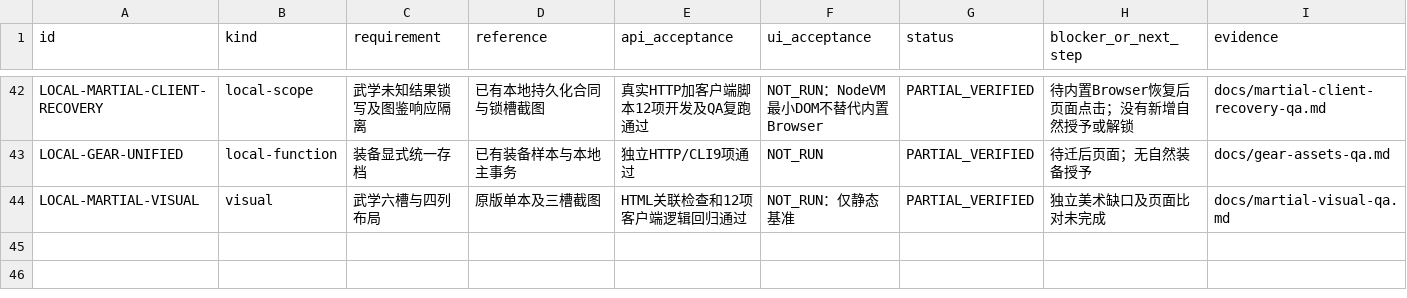
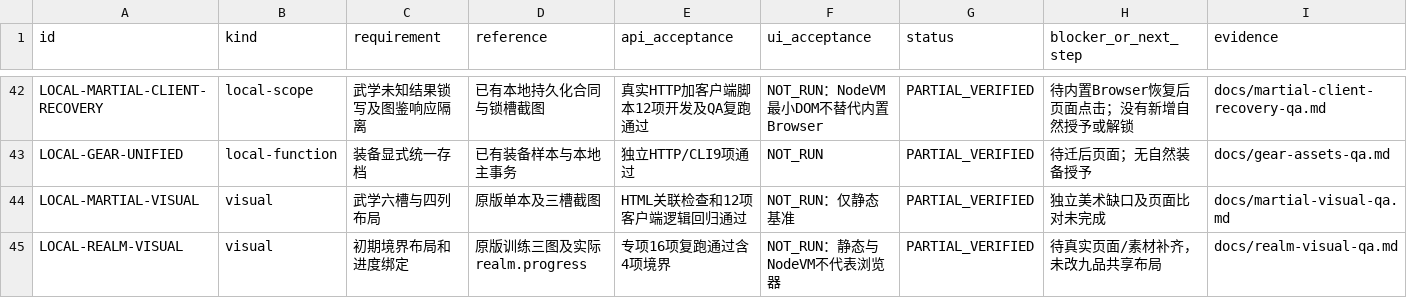
Before and after one commit to linGuangFeng/game-zizaijianghu, a CSV file: docs/acceptance-matrix.csv, drawn as a sheet; only a part is shown, gaps mark what is left out; the diff names each change by its address in the sheet, - before the commit and + after, or states it on an @@ line.

Commit message:
Align initial realm layout and bind persisted training progress

```diff
--- a/docs/acceptance-matrix.csv
+++ b/docs/acceptance-matrix.csv
+row 45: LOCAL-REALM-VISUAL | visual | 初期境界布局和进度绑定 | 原版训练三图及实际realm.progress | 专项16项复跑通过含4项境界 | NOT_RUN：静态与NodeVM不代表浏览器 | PARTIAL_VERIFIED | 待真实页面/素材补齐，未改九品共享布局 | docs/realm-visual-qa.md
```
Also changed, not shown: docs/task-board.csv, 7 other files.
